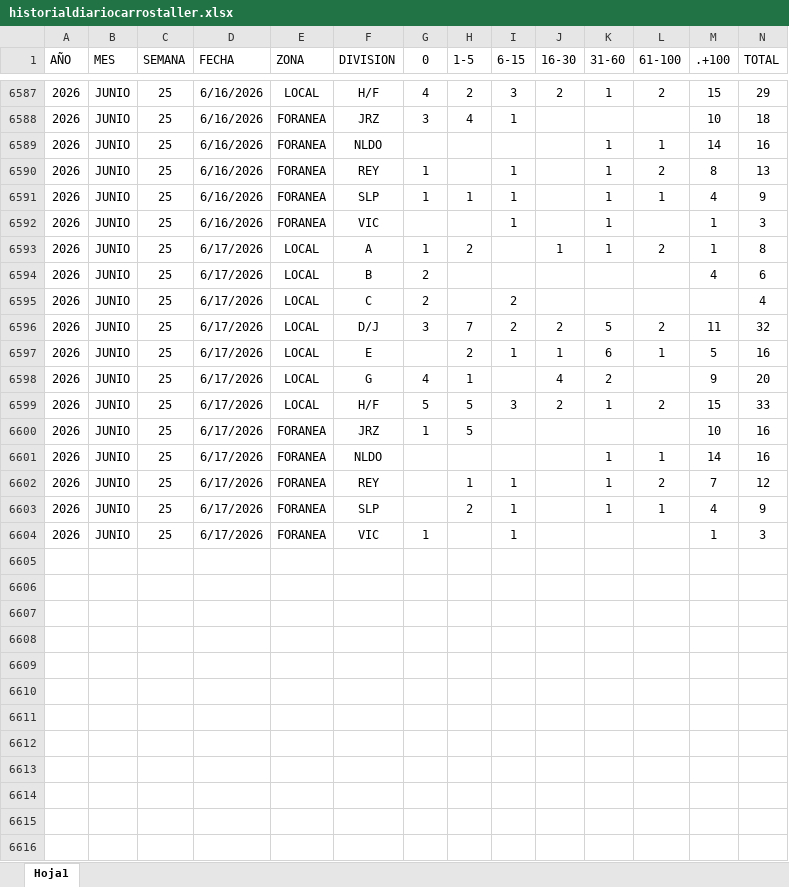
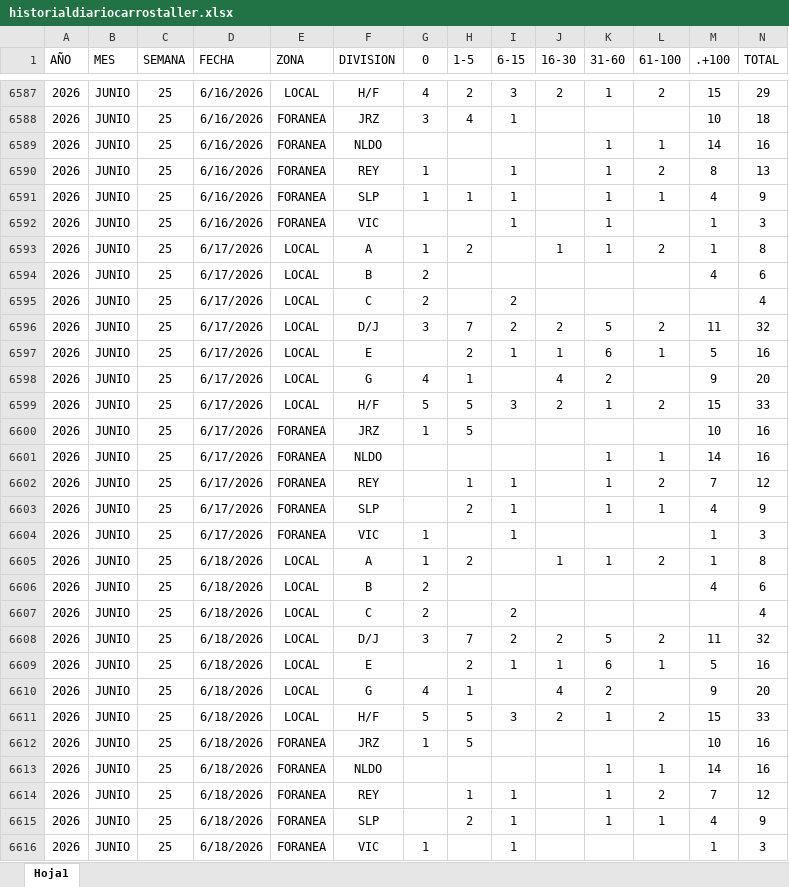
Before and after one commit to EDSALAS15/CARROSTALLERDIARIOYPROMEDIO, an Excel workbook: historialdiariocarrostaller.xlsx, sheet Hoja1, drawn as a sheet; only a part is shown, gaps mark what is left out; values as stored, in another font and other column widths than the file's, no borders; table styles not drawn; addresses are those after the commit; rows hold the shown columns only; the diff names each change by its address in the sheet, - before the commit and + after, or states it on an @@ line.

Commit message:
Add files via upload

```diff
--- a/historialdiariocarrostaller.xlsx (sheet Hoja1)
+++ b/historialdiariocarrostaller.xlsx (sheet Hoja1)
+row 6593: 2026 | JUNIO | 25 | 6/17/2026 | LOCAL | A | 1 | 2 |  | 1 | 1 | 2 | 1 | 8
+row 6594: 2026 | JUNIO | 25 | 6/17/2026 | LOCAL | B | 2 |  |  |  |  |  | 4 | 6
+row 6595: 2026 | JUNIO | 25 | 6/17/2026 | LOCAL | C | 2 |  | 2 |  |  |  |  | 4
+row 6596: 2026 | JUNIO | 25 | 6/17/2026 | LOCAL | D/J | 3 | 7 | 2 | 2 | 5 | 2 | 11 | 32
+row 6597: 2026 | JUNIO | 25 | 6/17/2026 | LOCAL | E |  | 2 | 1 | 1 | 6 | 1 | 5 | 16
+row 6598: 2026 | JUNIO | 25 | 6/17/2026 | LOCAL | G | 4 | 1 |  | 4 | 2 |  | 9 | 20
+row 6599: 2026 | JUNIO | 25 | 6/17/2026 | LOCAL | H/F | 5 | 5 | 3 | 2 | 1 | 2 | 15 | 33
+row 6600: 2026 | JUNIO | 25 | 6/17/2026 | FORANEA | JRZ | 1 | 5 |  |  |  |  | 10 | 16
+row 6601: 2026 | JUNIO | 25 | 6/17/2026 | FORANEA | NLDO |  |  |  |  | 1 | 1 | 14 | 16
+row 6602: 2026 | JUNIO | 25 | 6/17/2026 | FORANEA | REY |  | 1 | 1 |  | 1 | 2 | 7 | 12
+row 6603: 2026 | JUNIO | 25 | 6/17/2026 | FORANEA | SLP |  | 2 | 1 |  | 1 | 1 | 4 | 9
+row 6604: 2026 | JUNIO | 25 | 6/17/2026 | FORANEA | VIC | 1 |  | 1 |  |  |  | 1 | 3
-D6605:D6616 (FECHA): 6/17/2026
+D6605:D6616 (FECHA): 6/18/2026
```
